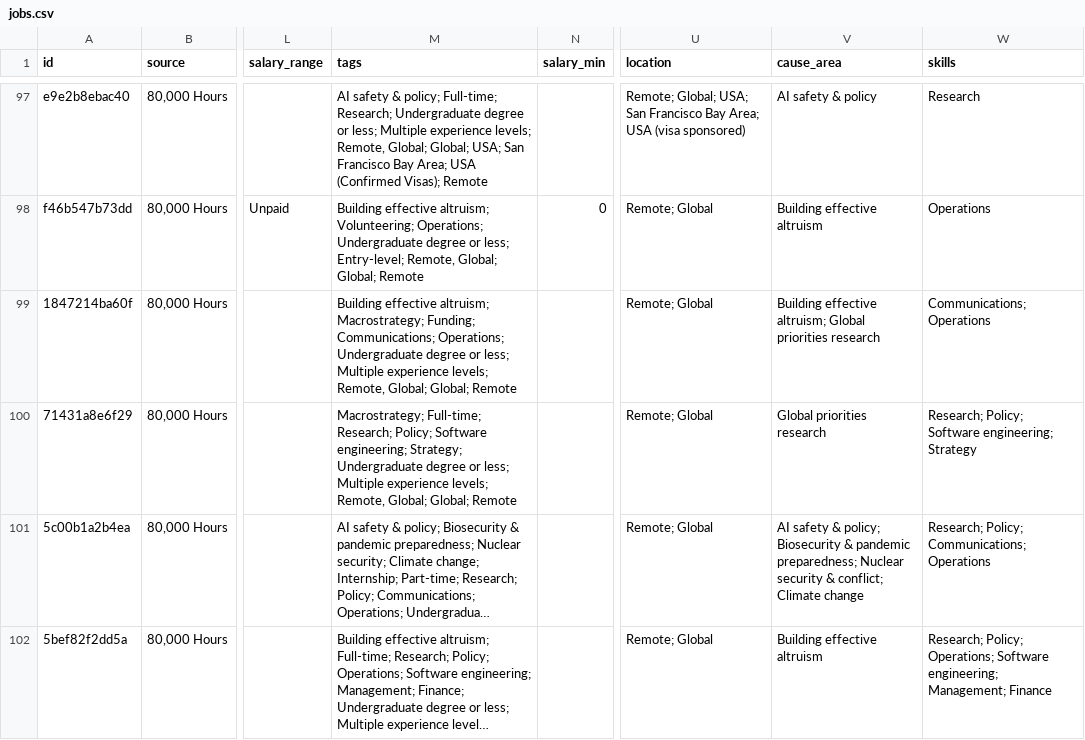
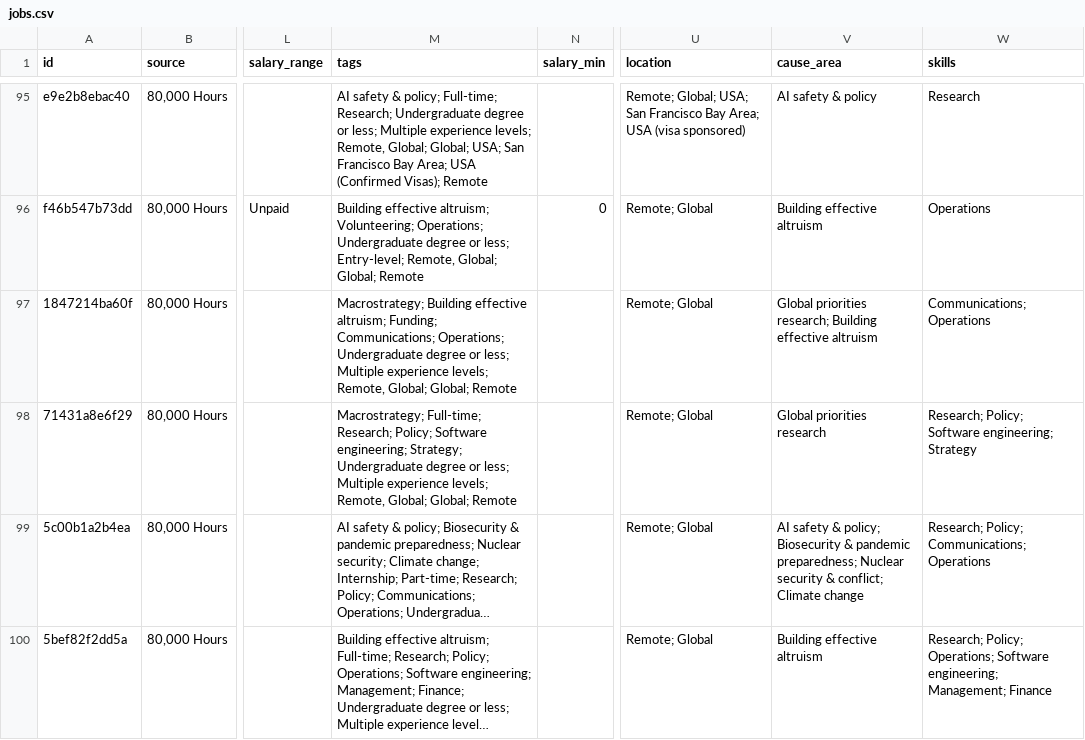
Before and after one commit to Matoo125/hireme, a CSV file: jobs.csv, drawn as a sheet; only a part is shown, gaps mark what is left out; long unchanged cells end in …; addresses are those after the commit; the diff covers the shown part only; the diff names each change by its address in the sheet, - before the commit and + after, or states it on an @@ line.

Commit message:
sync jobs

```diff
--- a/jobs.csv
+++ b/jobs.csv
-M97 (tags): Building effective altruism; Macrostrategy; Funding; Communications;…
+M97 (tags): Macrostrategy; Building effective altruism; Funding; Communications;…
-V97 (cause_area): Building effective altruism; Global priorities research
+V97 (cause_area): Global priorities research; Building effective altruism
```
Also changed, not shown: 1 added row, 5 removed rows and 4 edited cells elsewhere in this file.
